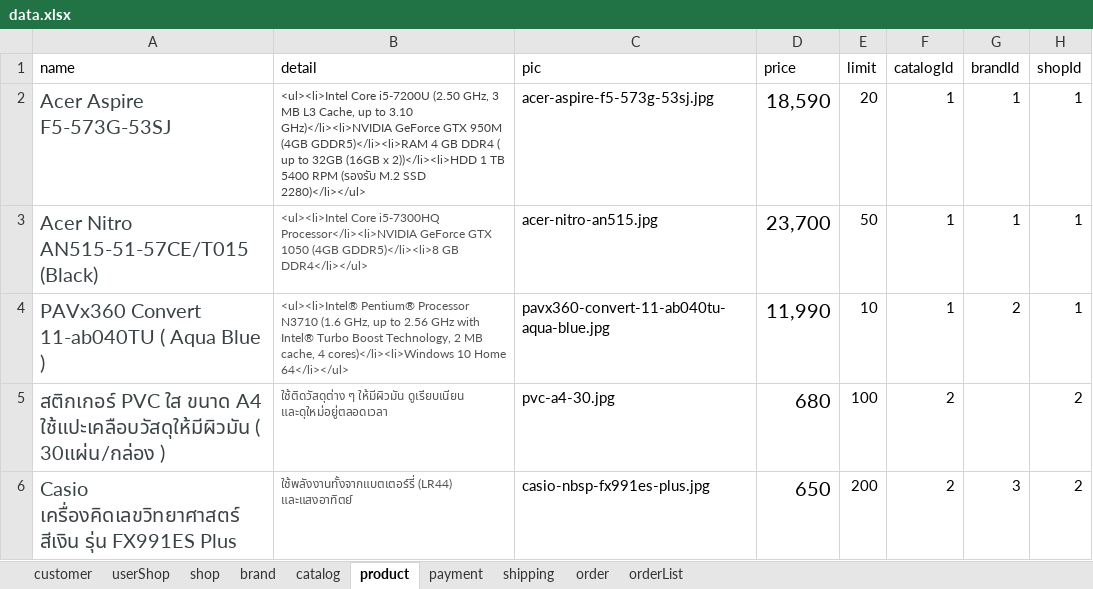
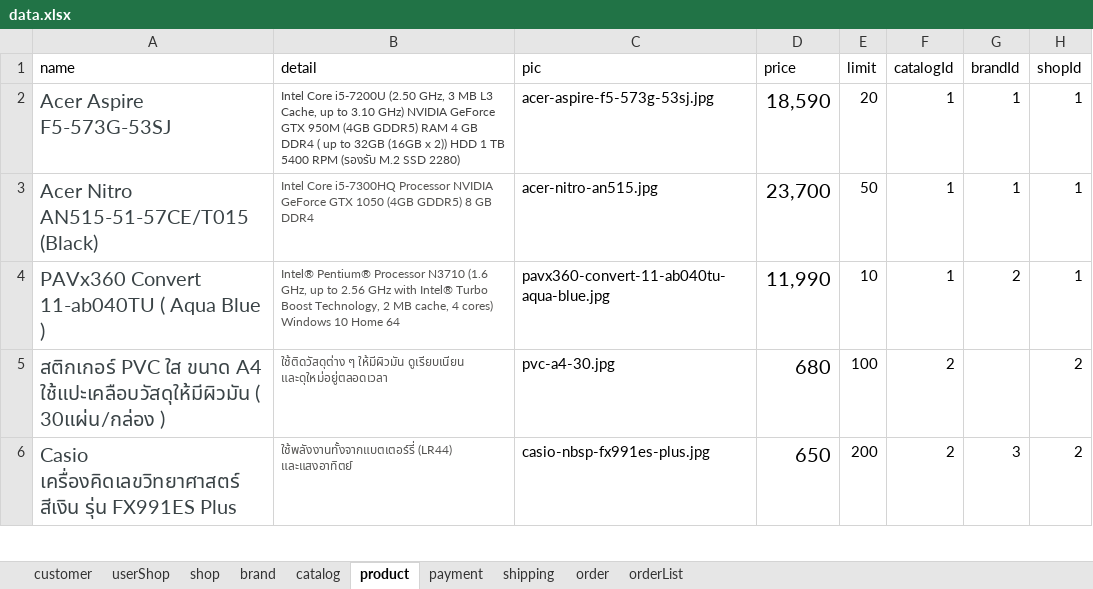
Before and after one commit to boat46450/DBShopOnline, an Excel workbook: public/data.xlsx, sheet product, drawn as a sheet; only a part is shown; values as stored, in another font and other column widths than the file's, no borders; the diff names each change by its address in the sheet, - before the commit and + after, or states it on an @@ line.

```diff
--- a/public/data.xlsx (sheet product)
+++ b/public/data.xlsx (sheet product)
-B2 (detail): <ul><li>Intel Core i5-7200U (2.50 GHz, 3 MB L3 Cache, up to 3.10 GHz)</li><li>NVIDIA GeForce GTX 950M (4GB GDDR5)</li><li>RAM 4 GB DDR4 ( up to 32GB (16GB x 2))</li><li>HDD 1 TB 5400 RPM (รองรับ M.2 SSD 2280)</li></ul>
+B2 (detail): Intel Core i5-7200U (2.50 GHz, 3 MB L3 Cache, up to 3.10 GHz) NVIDIA GeForce GTX 950M (4GB GDDR5) RAM 4 GB DDR4 ( up to 32GB (16GB x 2)) HDD 1 TB 5400 RPM (รองรับ M.2 SSD 2280)
-B3 (detail): <ul><li>Intel Core i5-7300HQ Processor</li><li>NVIDIA GeForce GTX 1050 (4GB GDDR5)</li><li>8 GB DDR4</li></ul>
+B3 (detail): Intel Core i5-7300HQ Processor NVIDIA GeForce GTX 1050 (4GB GDDR5) 8 GB DDR4
-B4 (detail): <ul><li>Intel® Pentium® Processor N3710 (1.6 GHz, up to 2.56 GHz with Intel® Turbo Boost Technology, 2 MB cache, 4 cores)</li><li>Windows 10 Home 64</li></ul>
+B4 (detail): Intel® Pentium® Processor N3710 (1.6 GHz, up to 2.56 GHz with Intel® Turbo Boost Technology, 2 MB cache, 4 cores) Windows 10 Home 64
```
Also changed, not shown: 25 other files.
